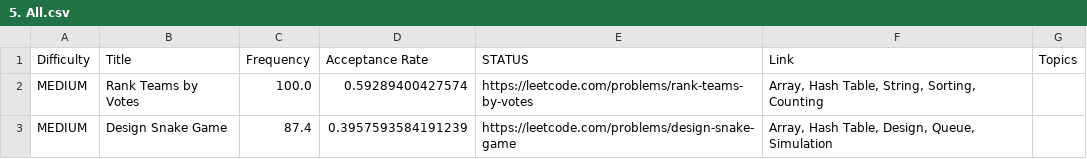
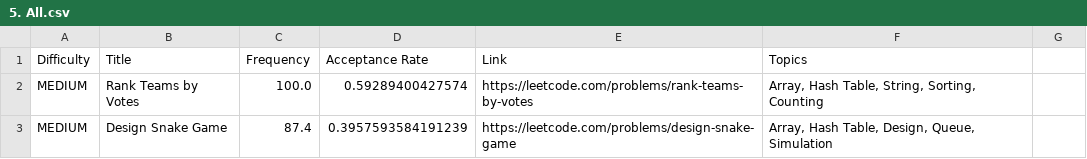
Before and after one commit to vishalJ16/leetcode-company-wise-problems, a CSV file: Atlassian/5. All.csv, drawn as a sheet; only a part is shown.

Commit message:
Revert "work in progess"

```diff
--- a/Atlassian/5. All.csv
+++ b/Atlassian/5. All.csv
@@ -1,2 +1,2 @@
-Difficulty,Title,Frequency,Acceptance Rate, STATUS, Link,Topics
+Difficulty,Title,Frequency,Acceptance Rate,Link,Topics
 MEDIUM,Rank Teams by Votes,100.0,0.59289400427574,https://leetcode.com/problems/rank-teams-by-votes,"Array, Hash Table, String, Sorting, Counting"
```
